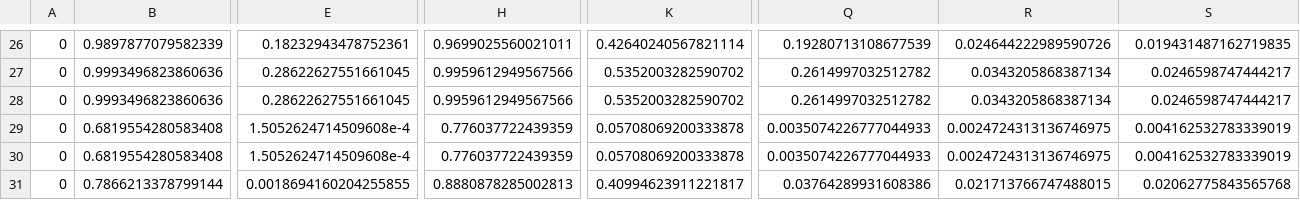
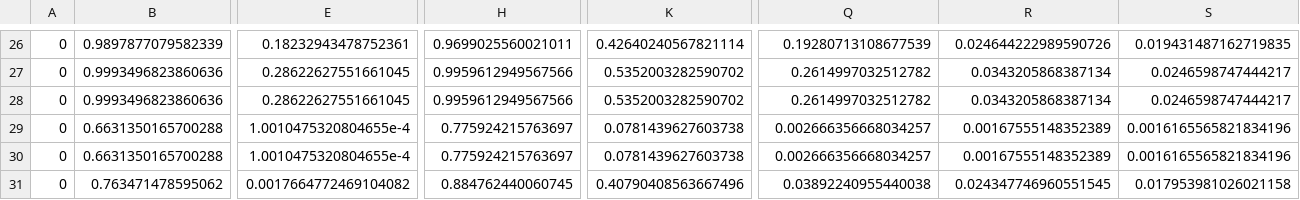
Before and after one commit to woodwards/bach_trend, a TSV file: run - whatawhata/quartxs.tsv, drawn as a sheet; only a part is shown, gaps mark what is left out; the diff covers the shown part only; the diff names each change by its address in the sheet, - before the commit and + after, or states it on an @@ line.

```diff
--- a/run - whatawhata/quartxs.tsv
+++ b/run - whatawhata/quartxs.tsv
-B29:B30: 0.6819554280583408
+B29:B30: 0.6631350165700288
-E29:E30: 1.5052624714509608e-4
+E29:E30: 1.0010475320804655e-4
-H29:H30: 0.776037722439359
+H29:H30: 0.775924215763697
-K29:K30: 0.05708069200333878
+K29:K30: 0.0781439627603738
-Q29:Q30: 0.0035074226777044933
+Q29:Q30: 0.002666356668034257
-R29:R30: 0.0024724313136746975
+R29:R30: 0.00167555148352389
-S29:S30: 0.004162532783339019
+S29:S30: 0.0016165565821834196
-B31: 0.7866213378799144
+B31: 0.763471478595062
-E31: 0.0018694160204255855
+E31: 0.0017664772469104082
-H31: 0.8880878285002813
+H31: 0.884762440060745
-K31: 0.40994623911221817
+K31: 0.40790408563667496
-Q31: 0.03764289931608386
+Q31: 0.03892240955440038
-R31: 0.021713766747488015
+R31: 0.024347746960551545
-S31: 0.02062775843565768
+S31: 0.017953981026021158
```
Also changed, not shown: 175 edited cells elsewhere in this file, run - whatawhata - DRP NNN/bestxs.tsv, run - whatawhata - DRP NNN/quartxs.tsv, 13 other files.
